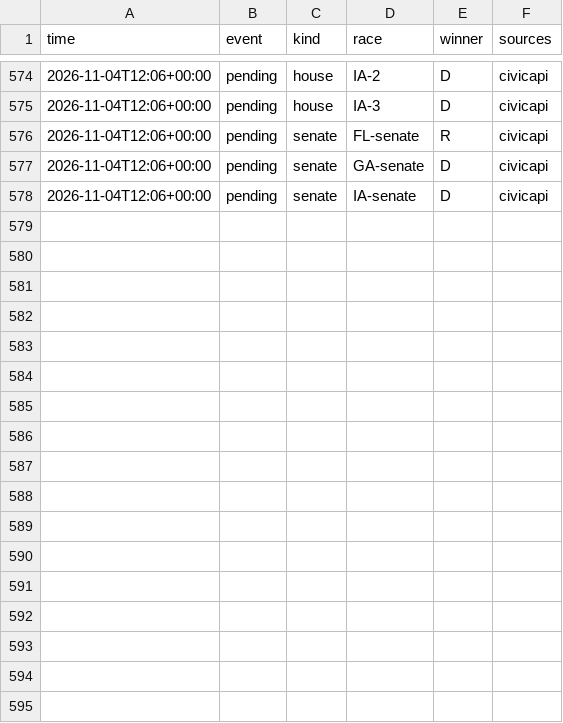
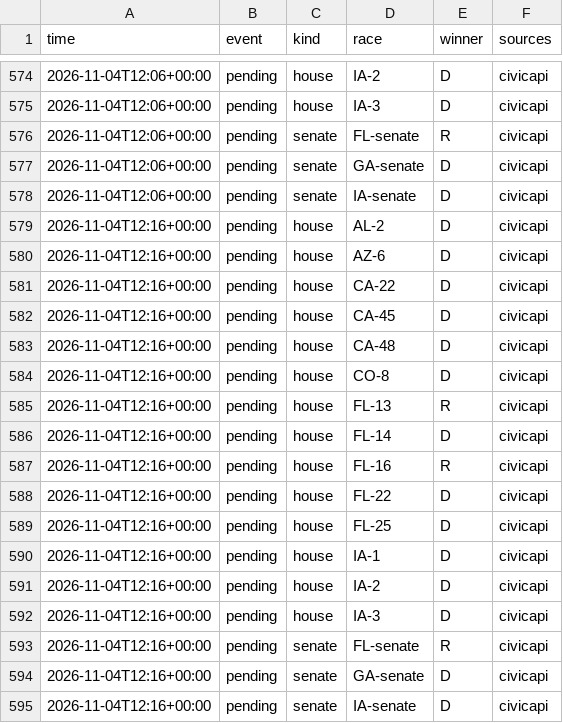
Before and after one commit to danbaer0413-cpu/election-needle, a CSV file: data/auto_calls_log.csv, drawn as a sheet; only a part is shown, gaps mark what is left out.

```diff
--- a/data/auto_calls_log.csv
+++ b/data/auto_calls_log.csv
@@ -578 +578,18 @@ time,event,kind,race,winner,sources
 2026-11-04T12:06+00:00,pending,senate,IA-senate,D,civicapi
+2026-11-04T12:16+00:00,pending,house,AL-2,D,civicapi
+2026-11-04T12:16+00:00,pending,house,AZ-6,D,civicapi
+2026-11-04T12:16+00:00,pending,house,CA-22,D,civicapi
+2026-11-04T12:16+00:00,pending,house,CA-45,D,civicapi
+2026-11-04T12:16+00:00,pending,house,CA-48,D,civicapi
+2026-11-04T12:16+00:00,pending,house,CO-8,D,civicapi
+2026-11-04T12:16+00:00,pending,house,FL-13,R,civicapi
+2026-11-04T12:16+00:00,pending,house,FL-14,D,civicapi
+2026-11-04T12:16+00:00,pending,house,FL-16,R,civicapi
+2026-11-04T12:16+00:00,pending,house,FL-22,D,civicapi
+2026-11-04T12:16+00:00,pending,house,FL-25,D,civicapi
+2026-11-04T12:16+00:00,pending,house,IA-1,D,civicapi
+2026-11-04T12:16+00:00,pending,house,IA-2,D,civicapi
+2026-11-04T12:16+00:00,pending,house,IA-3,D,civicapi
+2026-11-04T12:16+00:00,pending,senate,FL-senate,R,civicapi
+2026-11-04T12:16+00:00,pending,senate,GA-senate,D,civicapi
+2026-11-04T12:16+00:00,pending,senate,IA-senate,D,civicapi
```
Also changed, not shown: data/needle_log.csv, 2 other files.
